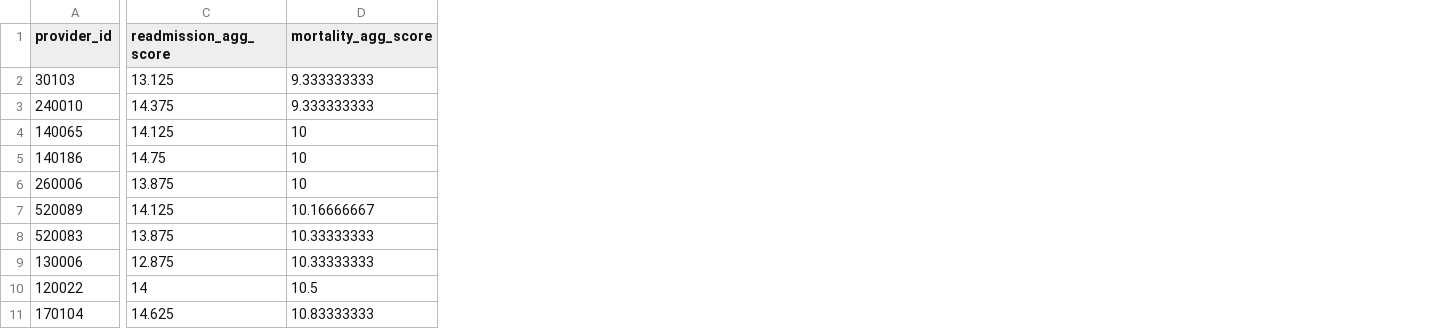
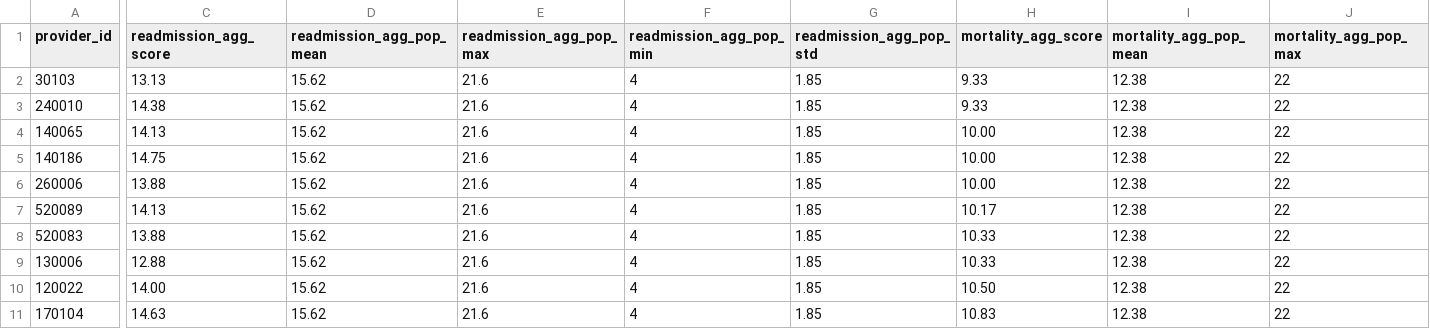
Before and after one commit to malexander92/MIDS, a CSV file: w205/exercise_1/investigations/best_hospitals/top_10_hospitals.csv, drawn as a sheet; only a part is shown, gaps mark what is left out; addresses are those after the commit; the diff covers the shown part only; the diff names each change by its address in the sheet, - before the commit and + after, or states it on an @@ line.

Commit message:
hospitals

```diff
--- a/w205/exercise_1/investigations/best_hospitals/top_10_hospitals.csv
+++ b/w205/exercise_1/investigations/best_hospitals/top_10_hospitals.csv
+column D (readmission_agg_pop_mean), rows 2-11: all 15.62
+column E (readmission_agg_pop_max), rows 2-11: all 21.6
+column F (readmission_agg_pop_min), rows 2-11: all 4
+column G (readmission_agg_pop_std), rows 2-11: all 1.85
+column I (mortality_agg_pop_mean), rows 2-11: all 12.38
+column J (mortality_agg_pop_max), rows 2-11: all 22
-C2 (readmission_agg_score): 13.125
+C2 (readmission_agg_score): 13.13
-H2:H3 (mortality_agg_score): 9.333333333
+H2:H3 (mortality_agg_score): 9.33
-C3 (readmission_agg_score): 14.375
+C3 (readmission_agg_score): 14.38
-C4 (readmission_agg_score): 14.125
+C4 (readmission_agg_score): 14.13
-H4:H6 (mortality_agg_score): 10
+H4:H6 (mortality_agg_score): 10.00
-C6 (readmission_agg_score): 13.875
+C6 (readmission_agg_score): 13.88
-C7 (readmission_agg_score): 14.125
+C7 (readmission_agg_score): 14.13
-H7 (mortality_agg_score): 10.16666667
+H7 (mortality_agg_score): 10.17
-C8 (readmission_agg_score): 13.875
+C8 (readmission_agg_score): 13.88
-H8:H9 (mortality_agg_score): 10.33333333
+H8:H9 (mortality_agg_score): 10.33
-C9 (readmission_agg_score): 12.875
+C9 (readmission_agg_score): 12.88
-C10 (readmission_agg_score): 14
+C10 (readmission_agg_score): 14.00
-H10 (mortality_agg_score): 10.5
+H10 (mortality_agg_score): 10.50
-C11 (readmission_agg_score): 14.625
+C11 (readmission_agg_score): 14.63
-H11 (mortality_agg_score): 10.83333333
+H11 (mortality_agg_score): 10.83
```
Also changed, not shown: 17 added columns elsewhere in this file, 1 other file.
